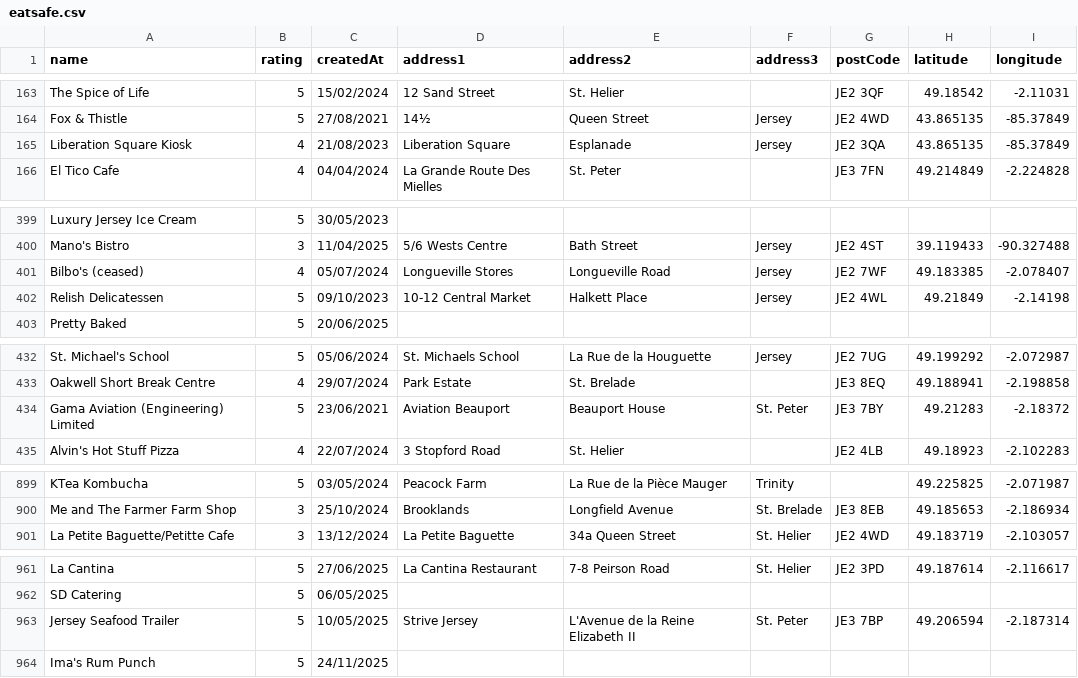
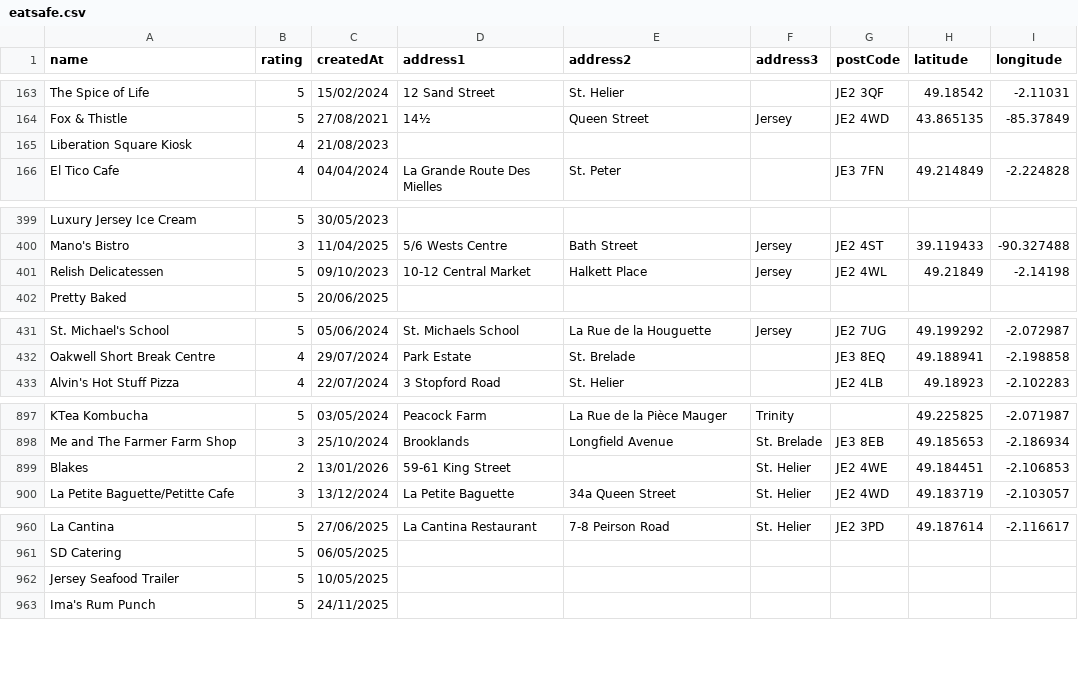
Before and after one commit to glitchjsy/opendata-downloads, a CSV file: data/eatsafe/eatsafe.csv, drawn as a sheet; only a part is shown, gaps mark what is left out; the diff covers the shown part only.

```diff
--- a/data/eatsafe/eatsafe.csv
+++ b/data/eatsafe/eatsafe.csv
@@ -164,3 +164,3 @@ The Spice of Life,5,15/02/2024,12 Sand Street,St. Helier,,JE2 3QF,49.18542,-2.11
 Fox & Thistle,5,27/08/2021,14½,Queen Street,Jersey,JE2 4WD,43.865135,-85.37849
-Liberation Square Kiosk,4,21/08/2023,Liberation Square,Esplanade,Jersey,JE2 3QA,43.865135,-85.37849
+Liberation Square Kiosk,4,21/08/2023,,,,,,
 El Tico Cafe,4,04/04/2024,La Grande Route Des Mielles,St. Peter,,JE3 7FN,49.214849,-2.224828
@@ -400,3 +400,2 @@ Luxury Jersey Ice Cream,5,30/05/2023,,,,,,
 Mano's Bistro,3,11/04/2025,5/6 Wests Centre,Bath Street,Jersey,JE2 4ST,39.119433,-90.327488
-Bilbo's (ceased),4,05/07/2024,Longueville Stores,Longueville Road,Jersey,JE2 7WF,49.183385,-2.078407
 Relish Delicatessen,5,09/10/2023,10-12 Central Market,Halkett Place,Jersey,JE2 4WL,49.21849,-2.14198
@@ -433,3 +432,2 @@ St. Michael's School,5,05/06/2024,St. Michaels School,La Rue de la Houguette,Jer
 Oakwell Short Break Centre,4,29/07/2024,Park Estate,St. Brelade,,JE3 8EQ,49.188941,-2.198858
-Gama Aviation (Engineering) Limited,5,23/06/2021,Aviation Beauport,Beauport House,St. Peter,JE3 7BY,49.21283,-2.18372
 Alvin's Hot Stuff Pizza,4,22/07/2024,3 Stopford Road,St. Helier,,JE2 4LB,49.18923,-2.102283
@@ -900,2 +898,3 @@ KTea Kombucha,5,03/05/2024,Peacock Farm,La Rue de la Pièce Mauger,Trinity,,49.2
 Me and The Farmer Farm Shop,3,25/10/2024,Brooklands,Longfield Avenue,St. Brelade,JE3 8EB,49.185653,-2.186934
+Blakes,2,13/01/2026,59-61  King Street,,St. Helier,JE2 4WE,49.184451,-2.106853
 La Petite Baguette/Petitte Cafe,3,13/12/2024,La Petite Baguette,34a  Queen Street,St. Helier,JE2 4WD,49.183719,-2.103057
@@ -962,3 +961,3 @@ La Cantina,5,27/06/2025,La Cantina Restaurant,7-8  Peirson Road,St. Helier,JE2 3
 SD Catering,5,06/05/2025,,,,,,
-Jersey Seafood Trailer,5,10/05/2025,Strive Jersey,L'Avenue de la Reine Elizabeth II,St. Peter,JE3 7BP,49.206594,-2.187314
+Jersey Seafood Trailer,5,10/05/2025,,,,,,
 Ima's Rum Punch,5,24/11/2025,,,,,,
```
Also changed, not shown: 22 edited cells elsewhere in this file, 4 other files.
